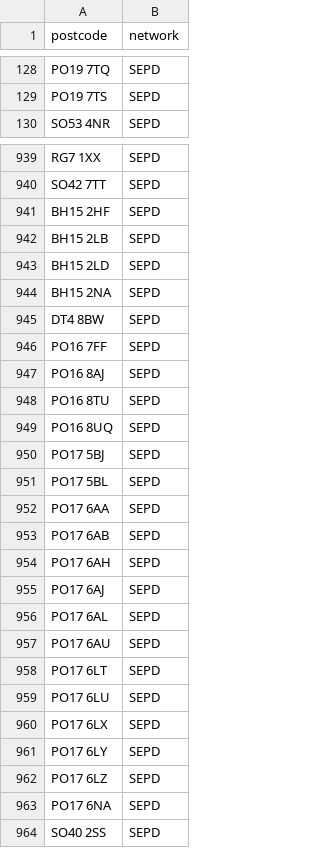
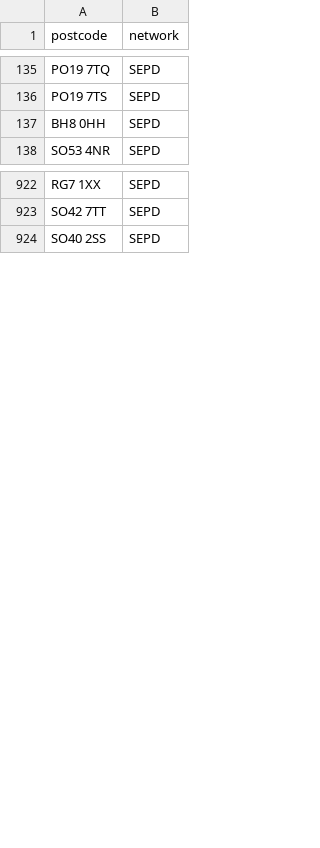
Before and after one commit to hatch-sse/powercuts-mvp, a CSV file: data/exports/postcodes_only_latest_7d.csv, drawn as a sheet; only a part is shown, gaps mark what is left out; the diff covers the shown part only.

```diff
--- a/data/exports/postcodes_only_latest_7d.csv
+++ b/data/exports/postcodes_only_latest_7d.csv
@@ -129,2 +136,3 @@ PO19 7TQ,SEPD
 PO19 7TS,SEPD
+BH8 0HH,SEPD
 SO53 4NR,SEPD
@@ -940,25 +923,2 @@ RG7 1XX,SEPD
 SO42 7TT,SEPD
-BH15 2HF,SEPD
-BH15 2LB,SEPD
-BH15 2LD,SEPD
-BH15 2NA,SEPD
-DT4 8BW,SEPD
-PO16 7FF,SEPD
-PO16 8AJ,SEPD
-PO16 8TU,SEPD
-PO16 8UQ,SEPD
-PO17 5BJ,SEPD
-PO17 5BL,SEPD
-PO17 6AA,SEPD
-PO17 6AB,SEPD
-PO17 6AH,SEPD
-PO17 6AJ,SEPD
-PO17 6AL,SEPD
-PO17 6AU,SEPD
-PO17 6LT,SEPD
-PO17 6LU,SEPD
-PO17 6LX,SEPD
-PO17 6LY,SEPD
-PO17 6LZ,SEPD
-PO17 6NA,SEPD
 SO40 2SS,SEPD
```
Also changed, not shown: 7 added rows, 21 removed rows and 33 moved rows elsewhere in this file, data/exports/annual/postcodes_2026.csv, data/exports/annual/postcodes_current_year.csv, 8 other files.
